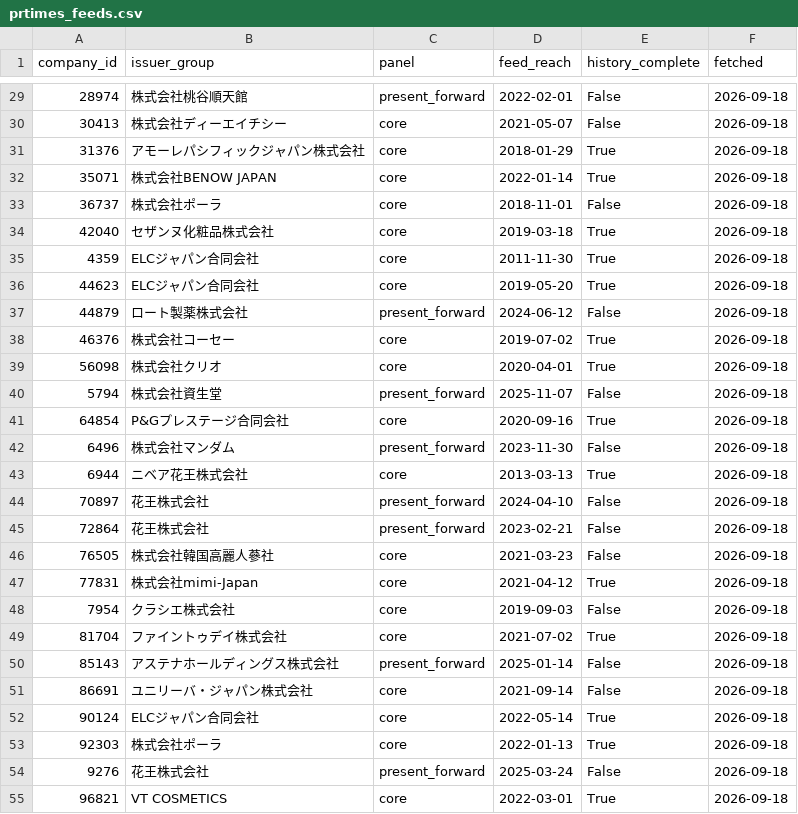
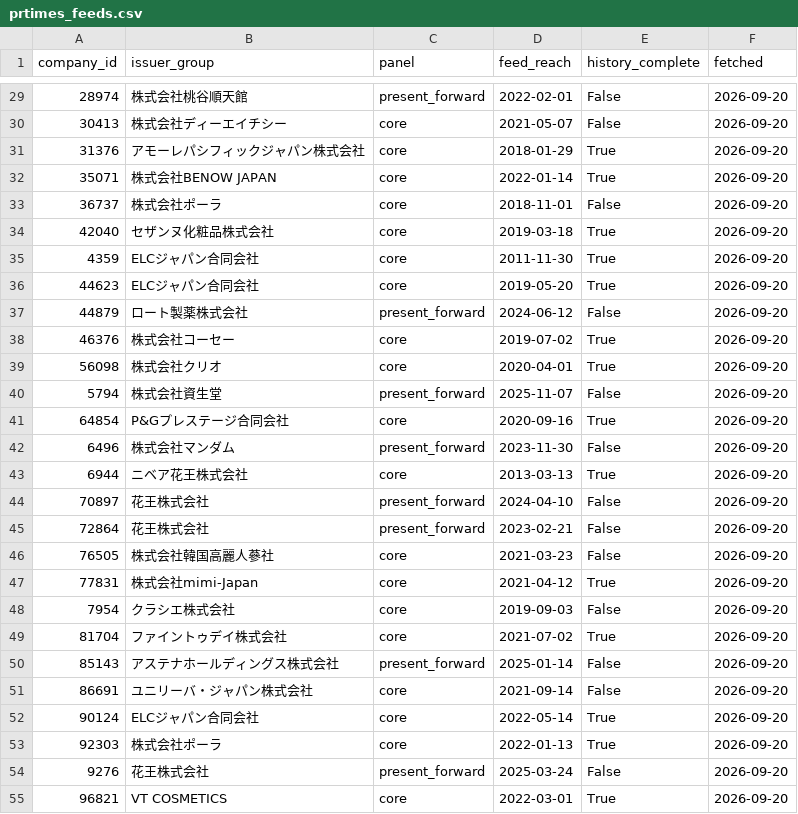
Before and after one commit to Stan-DS-Z/beauty-pulse, a CSV file: dashboard/assets/prtimes_feeds.csv, drawn as a sheet; only a part is shown, gaps mark what is left out; the diff covers the shown part only.

```diff
--- a/dashboard/assets/prtimes_feeds.csv
+++ b/dashboard/assets/prtimes_feeds.csv
@@ -29,27 +29,27 @@ company_id,issuer_group,panel,feed_reach,history_complete,fetched
-28974,株式会社桃谷順天館,present_forward,2022-02-01,False,2026-09-18
-30413,株式会社ディーエイチシー,core,2021-05-07,False,2026-09-18
-31376,アモーレパシフィックジャパン株式会社,core,2018-01-29,True,2026-09-18
-35071,株式会社BENOW JAPAN,core,2022-01-14,True,2026-09-18
-36737,株式会社ポーラ,core,2018-11-01,False,2026-09-18
-42040,セザンヌ化粧品株式会社,core,2019-03-18,True,2026-09-18
-4359,ELCジャパン合同会社,core,2011-11-30,True,2026-09-18
-44623,ELCジャパン合同会社,core,2019-05-20,True,2026-09-18
-44879,ロート製薬株式会社,present_forward,2024-06-12,False,2026-09-18
-46376,株式会社コーセー,core,2019-07-02,True,2026-09-18
-56098,株式会社クリオ,core,2020-04-01,True,2026-09-18
-5794,株式会社資生堂,present_forward,2025-11-07,False,2026-09-18
-64854,P&Gプレステージ合同会社,core,2020-09-16,True,2026-09-18
-6496,株式会社マンダム,present_forward,2023-11-30,False,2026-09-18
-6944,ニベア花王株式会社,core,2013-03-13,True,2026-09-18
-70897,花王株式会社,present_forward,2024-04-10,False,2026-09-18
-72864,花王株式会社,present_forward,2023-02-21,False,2026-09-18
-76505,株式会社韓国高麗人蔘社,core,2021-03-23,False,2026-09-18
-77831,株式会社mimi-Japan,core,2021-04-12,True,2026-09-18
-7954,クラシエ株式会社,core,2019-09-03,False,2026-09-18
-81704,ファイントゥデイ株式会社,core,2021-07-02,True,2026-09-18
-85143,アステナホールディングス株式会社,present_forward,2025-01-14,False,2026-09-18
-86691,ユニリーバ・ジャパン株式会社,core,2021-09-14,False,2026-09-18
-90124,ELCジャパン合同会社,core,2022-05-14,True,2026-09-18
-92303,株式会社ポーラ,core,2022-01-13,True,2026-09-18
-9276,花王株式会社,present_forward,2025-03-24,False,2026-09-18
-96821,VT COSMETICS,core,2022-03-01,True,2026-09-18
+28974,株式会社桃谷順天館,present_forward,2022-02-01,False,2026-09-20
+30413,株式会社ディーエイチシー,core,2021-05-07,False,2026-09-20
+31376,アモーレパシフィックジャパン株式会社,core,2018-01-29,True,2026-09-20
+35071,株式会社BENOW JAPAN,core,2022-01-14,True,2026-09-20
+36737,株式会社ポーラ,core,2018-11-01,False,2026-09-20
+42040,セザンヌ化粧品株式会社,core,2019-03-18,True,2026-09-20
+4359,ELCジャパン合同会社,core,2011-11-30,True,2026-09-20
+44623,ELCジャパン合同会社,core,2019-05-20,True,2026-09-20
+44879,ロート製薬株式会社,present_forward,2024-06-12,False,2026-09-20
+46376,株式会社コーセー,core,2019-07-02,True,2026-09-20
+56098,株式会社クリオ,core,2020-04-01,True,2026-09-20
+5794,株式会社資生堂,present_forward,2025-11-07,False,2026-09-20
+64854,P&Gプレステージ合同会社,core,2020-09-16,True,2026-09-20
+6496,株式会社マンダム,present_forward,2023-11-30,False,2026-09-20
+6944,ニベア花王株式会社,core,2013-03-13,True,2026-09-20
+70897,花王株式会社,present_forward,2024-04-10,False,2026-09-20
+72864,花王株式会社,present_forward,2023-02-21,False,2026-09-20
+76505,株式会社韓国高麗人蔘社,core,2021-03-23,False,2026-09-20
+77831,株式会社mimi-Japan,core,2021-04-12,True,2026-09-20
+7954,クラシエ株式会社,core,2019-09-03,False,2026-09-20
+81704,ファイントゥデイ株式会社,core,2021-07-02,True,2026-09-20
+85143,アステナホールディングス株式会社,present_forward,2025-01-14,False,2026-09-20
+86691,ユニリーバ・ジャパン株式会社,core,2021-09-14,False,2026-09-20
+90124,ELCジャパン合同会社,core,2022-05-14,True,2026-09-20
+92303,株式会社ポーラ,core,2022-01-13,True,2026-09-20
+9276,花王株式会社,present_forward,2025-03-24,False,2026-09-20
+96821,VT COSMETICS,core,2022-03-01,True,2026-09-20
```
Also changed, not shown: 30 edited cells elsewhere in this file, dashboard/assets/nb07_sku_ratio.csv, dashboard/assets/nb07_sku_treemap.csv, 28 other files.
